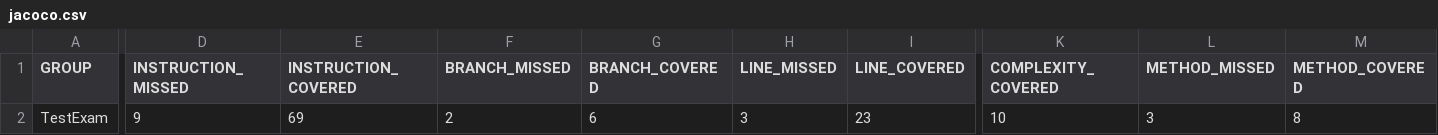
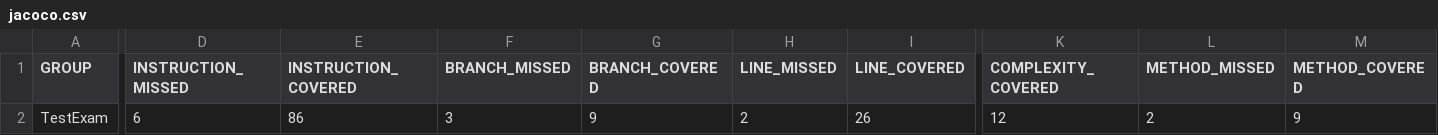
Before and after one commit to demps123/TestExam, a CSV file: target/site/jacoco/jacoco.csv, drawn as a sheet; only a part is shown, gaps mark what is left out; the diff names each change by its address in the sheet, - before the commit and + after, or states it on an @@ line.

```diff
--- a/target/site/jacoco/jacoco.csv
+++ b/target/site/jacoco/jacoco.csv
-D2 (INSTRUCTION_MISSED): 9
+D2 (INSTRUCTION_MISSED): 6
-E2 (INSTRUCTION_COVERED): 69
+E2 (INSTRUCTION_COVERED): 86
-F2 (BRANCH_MISSED): 2
+F2 (BRANCH_MISSED): 3
-G2 (BRANCH_COVERED): 6
+G2 (BRANCH_COVERED): 9
-H2 (LINE_MISSED): 3
+H2 (LINE_MISSED): 2
-I2 (LINE_COVERED): 23
+I2 (LINE_COVERED): 26
-K2 (COMPLEXITY_COVERED): 10
+K2 (COMPLEXITY_COVERED): 12
-L2 (METHOD_MISSED): 3
+L2 (METHOD_MISSED): 2
-M2 (METHOD_COVERED): 8
+M2 (METHOD_COVERED): 9
```
Also changed, not shown: 14 other files.
